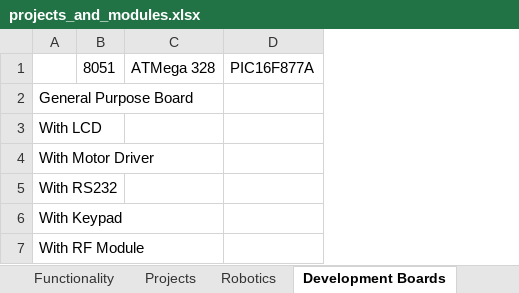
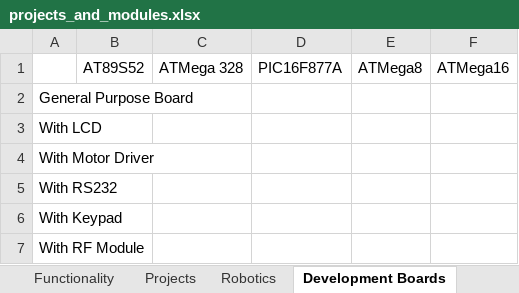
Before and after one commit to infocelab/embedded-projects, an Excel workbook: documents/projects_and_modules.xlsx, sheet Development Boards, drawn as a sheet; values as stored, in another font and other column widths than the file's, no borders; removed rows and columns are numbered as before the commit, all else as after; the diff names each change by its address in the sheet, - before the commit and + after, or states it on an @@ line.

```diff
--- a/documents/projects_and_modules.xlsx (sheet Development Boards)
+++ b/documents/projects_and_modules.xlsx (sheet Development Boards)
-column B, row 1: 8051
+column B, row 1: AT89S52
+column E, row 1: ATMega8
+column F, row 1: ATMega16
```
Also changed, not shown: sheet Interfacing, sheet Functionality, sheet Robotics, sheet Projects.
